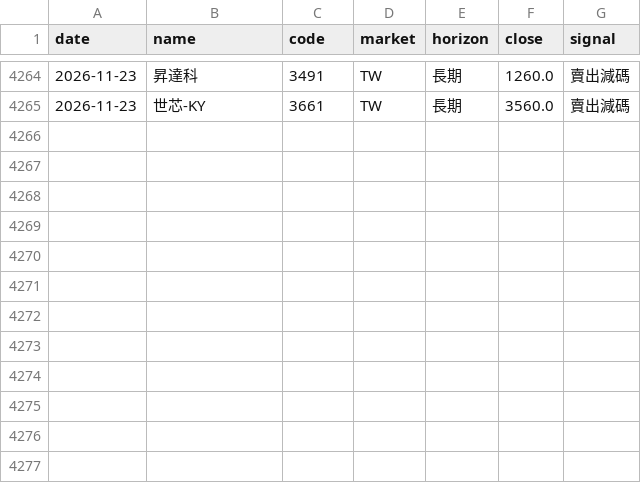
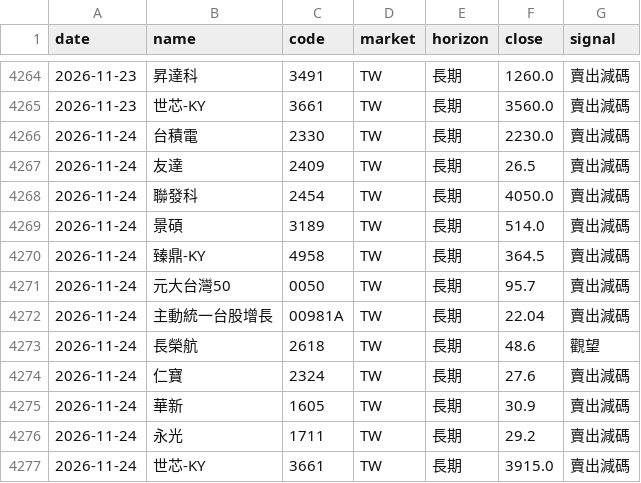
Before and after one commit to rick20121223-crypto/tw-stock-sop, a CSV file: data/signal_log.csv, drawn as a sheet; only a part is shown, gaps mark what is left out.

```diff
--- a/data/signal_log.csv
+++ b/data/signal_log.csv
@@ -4265 +4265,13 @@ date,name,code,market,horizon,close,signal
 2026-11-23,世芯-KY,3661,TW,長期,3560.0,賣出減碼
+2026-11-24,台積電,2330,TW,長期,2230.0,賣出減碼
+2026-11-24,友達,2409,TW,長期,26.5,賣出減碼
+2026-11-24,聯發科,2454,TW,長期,4050.0,賣出減碼
+2026-11-24,景碩,3189,TW,長期,514.0,賣出減碼
+2026-11-24,臻鼎-KY,4958,TW,長期,364.5,賣出減碼
+2026-11-24,元大台灣50,0050,TW,長期,95.7,賣出減碼
+2026-11-24,主動統一台股增長,00981A,TW,長期,22.04,賣出減碼
+2026-11-24,長榮航,2618,TW,長期,48.6,觀望
+2026-11-24,仁寶,2324,TW,長期,27.6,賣出減碼
+2026-11-24,華新,1605,TW,長期,30.9,賣出減碼
+2026-11-24,永光,1711,TW,長期,29.2,賣出減碼
+2026-11-24,世芯-KY,3661,TW,長期,3915.0,賣出減碼
```
Also changed, not shown: 1 other file.
